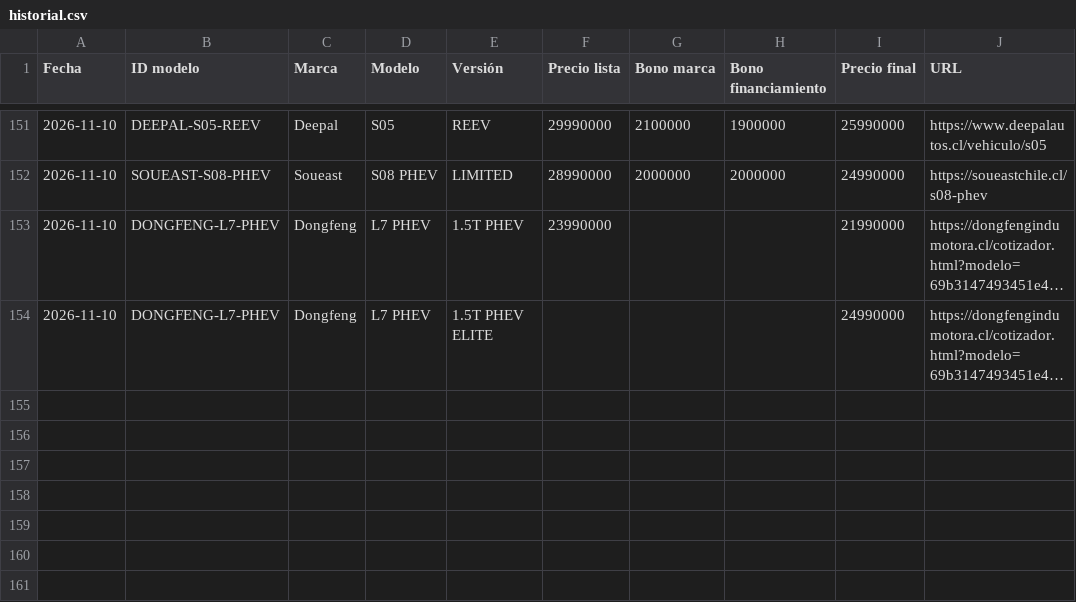
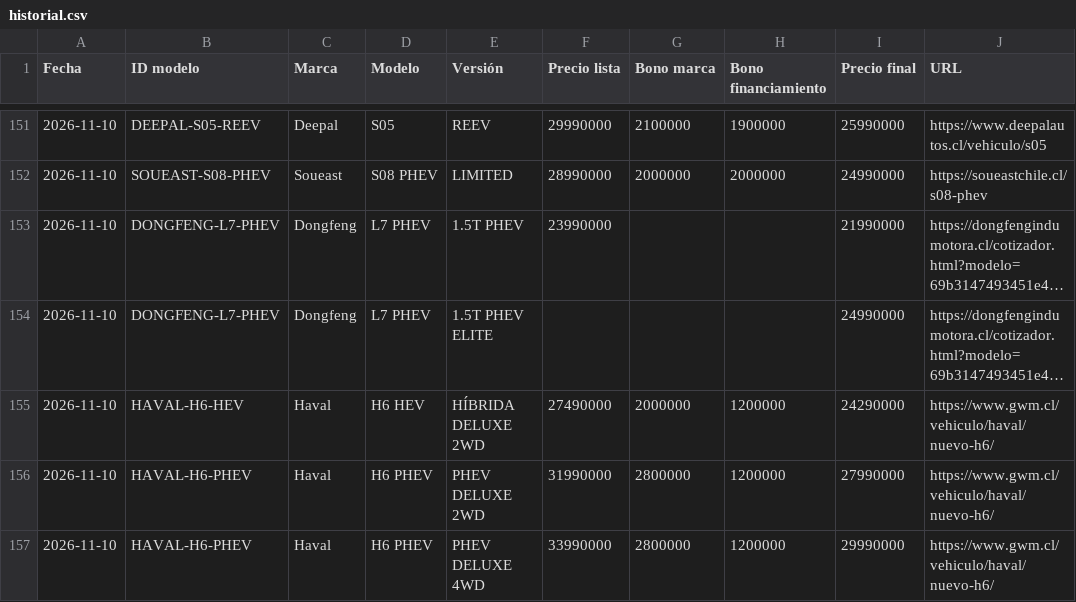
Before and after one commit to lucaskmcrf-source/precios-competencia, a CSV file: historial.csv, drawn as a sheet; only a part is shown, gaps mark what is left out; long unchanged cells end in …; the diff names each change by its address in the sheet, - before the commit and + after, or states it on an @@ line.

```diff
--- a/historial.csv
+++ b/historial.csv
+row 155: 2026-11-10 | HAVAL-H6-HEV | Haval | H6 HEV | HÍBRIDA DELUXE 2WD | 27490000 | 2000000 | 1200000 | 24290000 | https://www.gwm.cl/vehiculo/haval/nuevo-h6/
+row 156: 2026-11-10 | HAVAL-H6-PHEV | Haval | H6 PHEV | PHEV DELUXE 2WD | 31990000 | 2800000 | 1200000 | 27990000 | https://www.gwm.cl/vehiculo/haval/nuevo-h6/
+row 157: 2026-11-10 | HAVAL-H6-PHEV | Haval | H6 PHEV | PHEV DELUXE 4WD | 33990000 | 2800000 | 1200000 | 29990000 | https://www.gwm.cl/vehiculo/haval/nuevo-h6/
```
